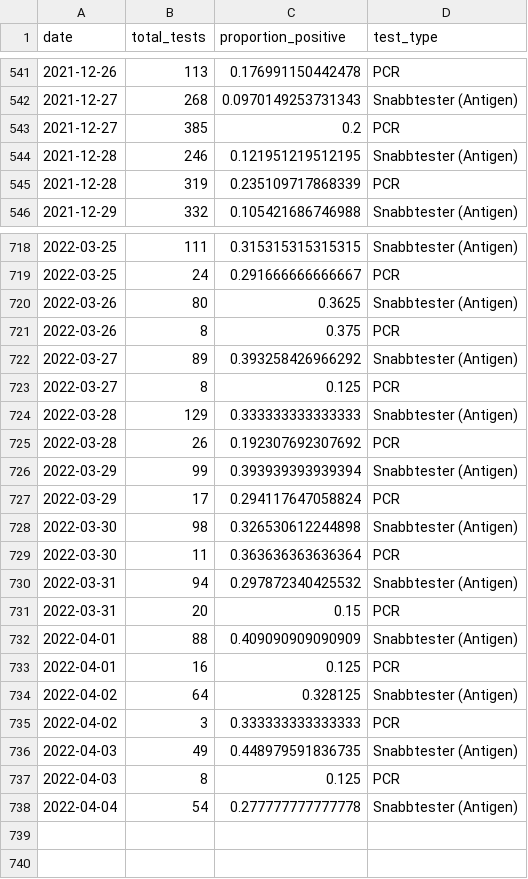
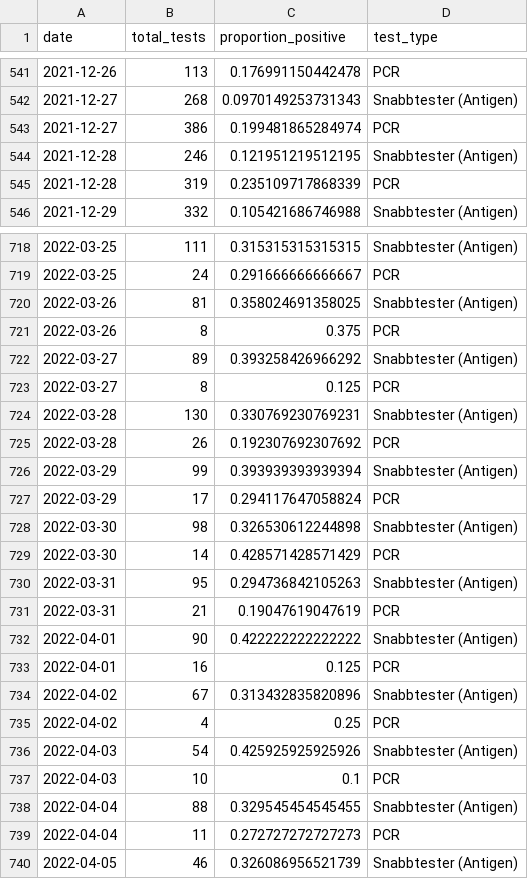
Before and after one commit to csss-resultat/openData, a CSV file: datasets/csss_tester.csv, drawn as a sheet; only a part is shown, gaps mark what is left out; the diff covers the shown part only.

```diff
--- a/datasets/csss_tester.csv
+++ b/datasets/csss_tester.csv
@@ -542,3 +542,3 @@ date,total_tests,proportion_positive,test_type
 2021-12-27,268,0.0970149253731343,Snabbtester (Antigen)
-2021-12-27,385,0.2,PCR
+2021-12-27,386,0.199481865284974,PCR
 2021-12-28,246,0.121951219512195,Snabbtester (Antigen)
@@ -719,3 +719,3 @@ date,total_tests,proportion_positive,test_type
 2022-03-25,24,0.291666666666667,PCR
-2022-03-26,80,0.3625,Snabbtester (Antigen)
+2022-03-26,81,0.358024691358025,Snabbtester (Antigen)
 2022-03-26,8,0.375,PCR
@@ -723,3 +723,3 @@ date,total_tests,proportion_positive,test_type
 2022-03-27,8,0.125,PCR
-2022-03-28,129,0.333333333333333,Snabbtester (Antigen)
+2022-03-28,130,0.330769230769231,Snabbtester (Antigen)
 2022-03-28,26,0.192307692307692,PCR
@@ -728,11 +728,13 @@ date,total_tests,proportion_positive,test_type
 2022-03-30,98,0.326530612244898,Snabbtester (Antigen)
-2022-03-30,11,0.363636363636364,PCR
-2022-03-31,94,0.297872340425532,Snabbtester (Antigen)
-2022-03-31,20,0.15,PCR
-2022-04-01,88,0.409090909090909,Snabbtester (Antigen)
+2022-03-30,14,0.428571428571429,PCR
+2022-03-31,95,0.294736842105263,Snabbtester (Antigen)
+2022-03-31,21,0.19047619047619,PCR
+2022-04-01,90,0.422222222222222,Snabbtester (Antigen)
 2022-04-01,16,0.125,PCR
-2022-04-02,64,0.328125,Snabbtester (Antigen)
-2022-04-02,3,0.333333333333333,PCR
-2022-04-03,49,0.448979591836735,Snabbtester (Antigen)
-2022-04-03,8,0.125,PCR
-2022-04-04,54,0.277777777777778,Snabbtester (Antigen)
+2022-04-02,67,0.313432835820896,Snabbtester (Antigen)
+2022-04-02,4,0.25,PCR
+2022-04-03,54,0.425925925925926,Snabbtester (Antigen)
+2022-04-03,10,0.1,PCR
+2022-04-04,88,0.329545454545455,Snabbtester (Antigen)
+2022-04-04,11,0.272727272727273,PCR
+2022-04-05,46,0.326086956521739,Snabbtester (Antigen)
```
Also changed, not shown: 8 edited cells elsewhere in this file, datasets/csss_symptom.csv, datasets/lan_senaste.csv, 1 other file.
